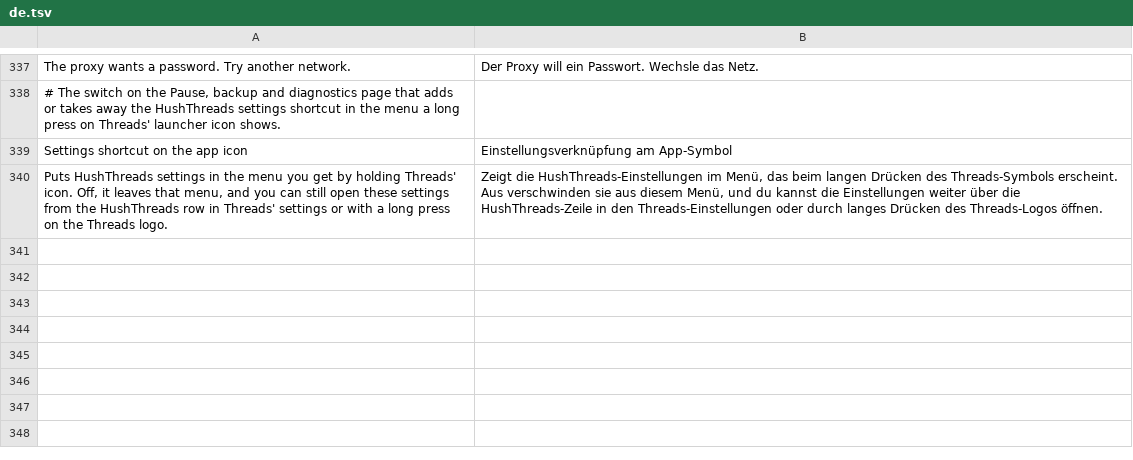
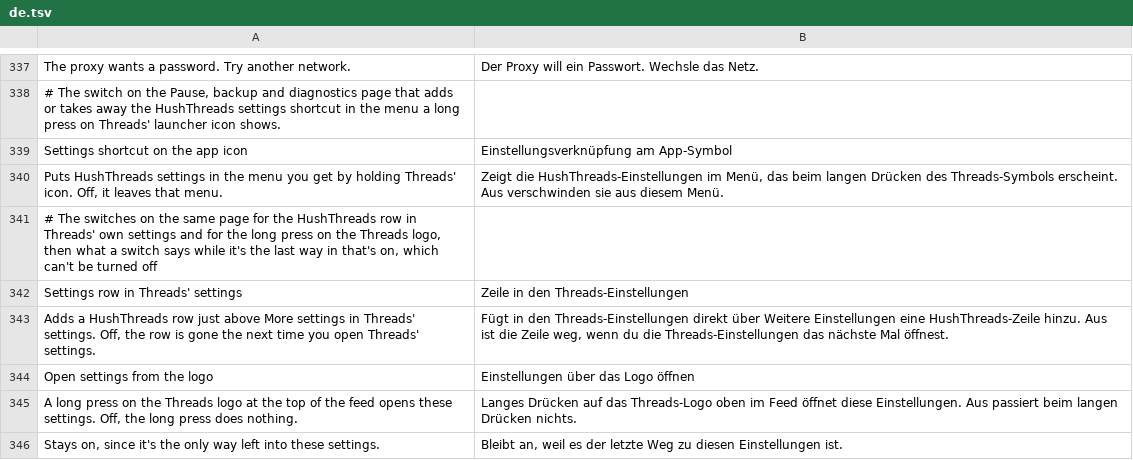
Before and after one commit to SysAdminDoc/HushThreads, a TSV file: extensions/shared/library/src/main/l10n/de.tsv, drawn as a sheet; only a part is shown, gaps mark what is left out.

```diff
--- a/extensions/shared/library/src/main/l10n/de.tsv
+++ b/extensions/shared/library/src/main/l10n/de.tsv
@@ -339,2 +339,8 @@ The proxy wants a password. Try another network.	Der Proxy will ein Passwort. We
 Settings shortcut on the app icon	Einstellungsverknüpfung am App-Symbol
-Puts HushThreads settings in the menu you get by holding Threads' icon. Off, it leaves that menu, and you can still open these settings from the HushThreads row in Threads' settings or with a long press on the Threads logo.	Zeigt die HushThreads-Einstellungen im Menü, das beim langen Drücken des Threads-Symbols erscheint. Aus verschwinden sie aus diesem Menü, und du kannst die Einstellungen weiter über die HushThreads-Zeile in den Threads-Einstellungen oder durch langes Drücken des Threads-Logos öffnen.
+Puts HushThreads settings in the menu you get by holding Threads' icon. Off, it leaves that menu.	Zeigt die HushThreads-Einstellungen im Menü, das beim langen Drücken des Threads-Symbols erscheint. Aus verschwinden sie aus diesem Menü.
+# The switches on the same page for the HushThreads row in Threads' own settings and for the long press on the Threads logo, then what a switch says while it's the last way in that's on, which can't be turned off
+Settings row in Threads' settings	Zeile in den Threads-Einstellungen
+Adds a HushThreads row just above More settings in Threads' settings. Off, the row is gone the next time you open Threads' settings.	Fügt in den Threads-Einstellungen direkt über Weitere Einstellungen eine HushThreads-Zeile hinzu. Aus ist die Zeile weg, wenn du die Threads-Einstellungen das nächste Mal öffnest.
+Open settings from the logo	Einstellungen über das Logo öffnen
+A long press on the Threads logo at the top of the feed opens these settings. Off, the long press does nothing.	Langes Drücken auf das Threads-Logo oben im Feed öffnet diese Einstellungen. Aus passiert beim langen Drücken nichts.
+Stays on, since it's the only way left into these settings.	Bleibt an, weil es der letzte Weg zu diesen Einstellungen ist.
```
Also changed, not shown: extensions/shared/library/src/main/l10n/es.tsv, extensions/shared/library/src/main/l10n/in.tsv, 20 other files.
